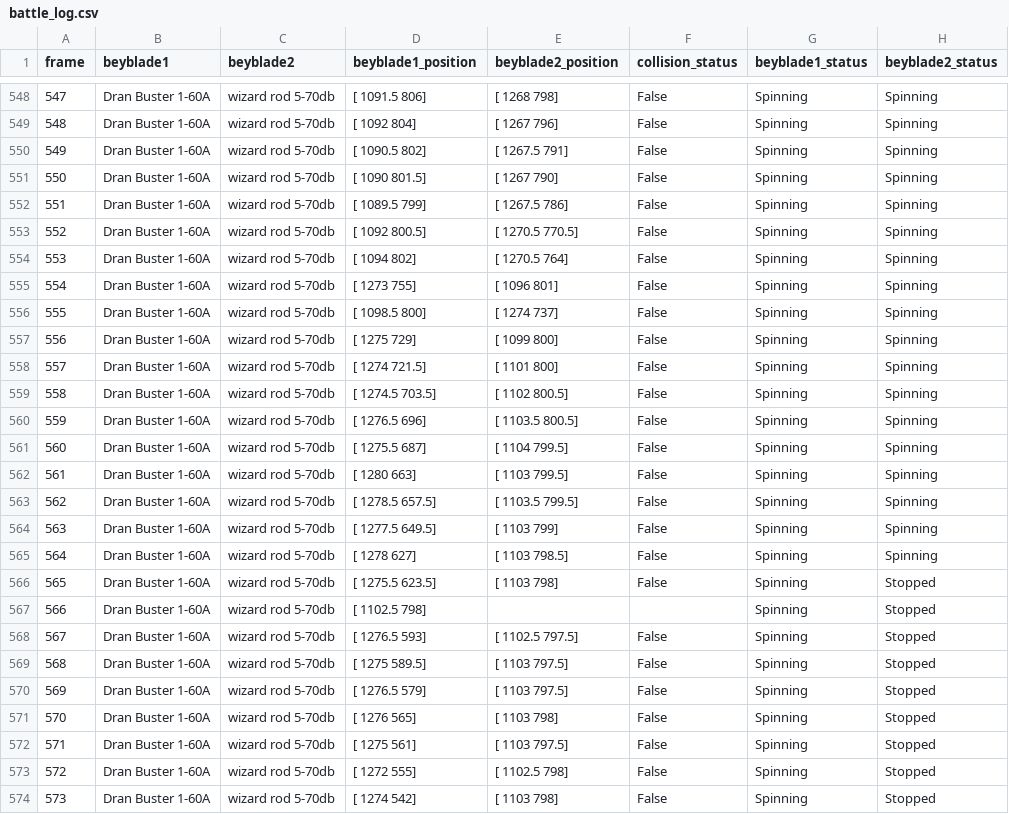
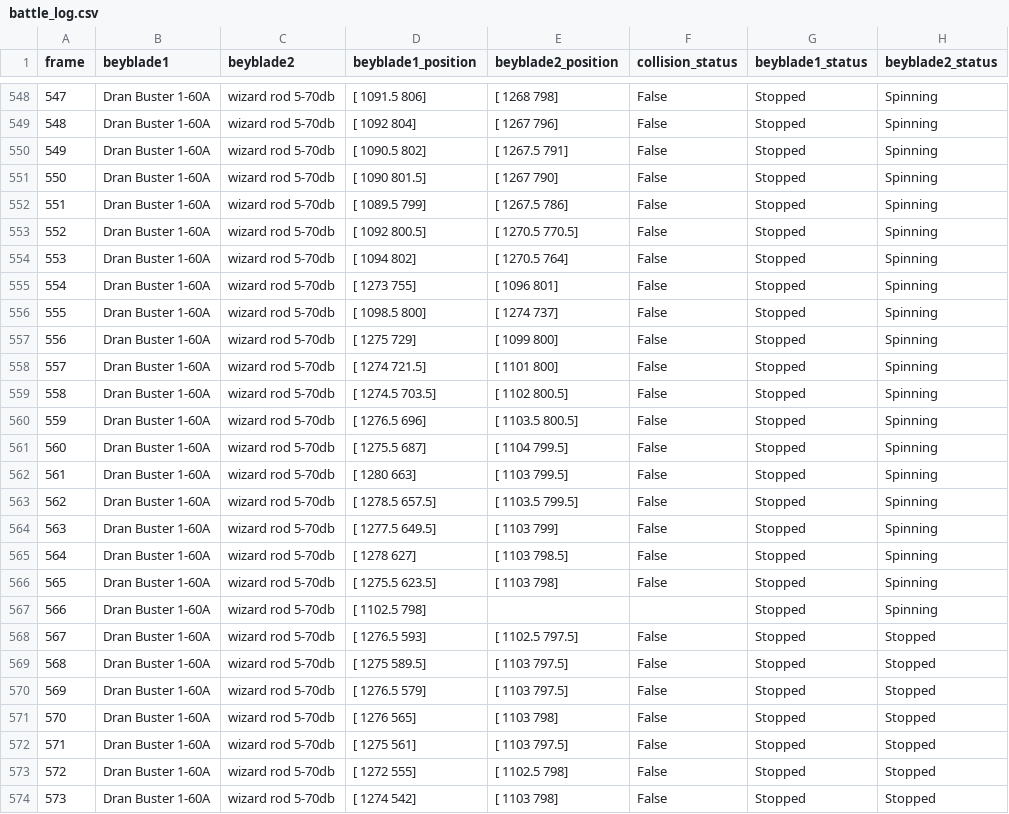
Before and after one commit to sayyidan-i/Beyblade-Analytics-Flask, a CSV file: output/battle_log.csv, drawn as a sheet; only a part is shown, gaps mark what is left out; the diff covers the shown part only; the diff names each change by its address in the sheet, - before the commit and + after, or states it on an @@ line.

```diff
--- a/output/battle_log.csv
+++ b/output/battle_log.csv
-G548:G574 (beyblade1_status): Spinning
+G548:G574 (beyblade1_status): Stopped
-H566:H567 (beyblade2_status): Stopped
+H566:H567 (beyblade2_status): Spinning
```
Also changed, not shown: 60 edited cells elsewhere in this file, 3 other files.
